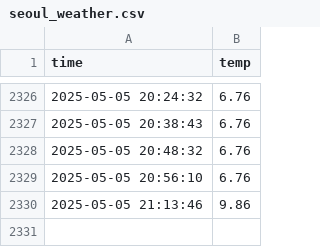
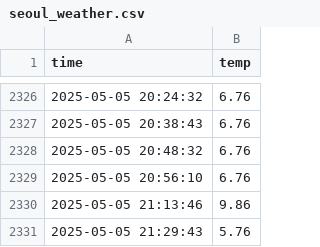
Before and after one commit to lauriela8/seoul_weather_5m, a CSV file: seoul_weather.csv, drawn as a sheet; only a part is shown, gaps mark what is left out.

```diff
--- a/seoul_weather.csv
+++ b/seoul_weather.csv
@@ -2330 +2330,2 @@ time,temp
 2025-05-05 21:13:46,9.86
+2025-05-05 21:29:43,5.76
```
